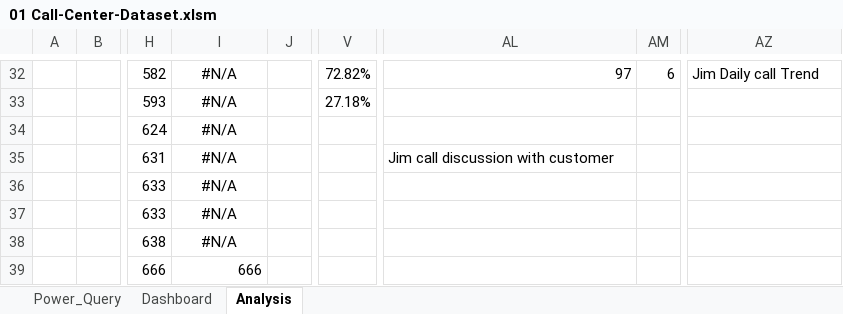
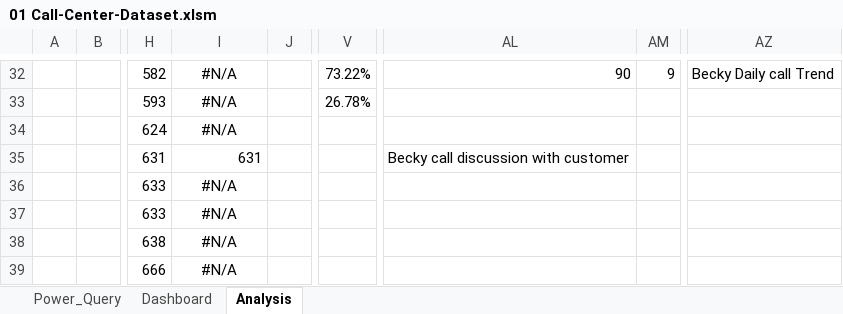
Before and after one commit to Fuhad-Olaniyi-Boluwatife/PWC-Call-Centre-Analysis-Using-Microsoft-Excel, an Excel workbook: 01 Call-Center-Dataset.xlsm, sheet Analysis, drawn as a sheet; only a part is shown, gaps mark what is left out; values as stored, in another font and other column widths than the file's, no borders; the diff covers the shown part only; the diff names each change by its address in the sheet, - before the commit and + after, or states it on an @@ line.

Commit message:
Update 01 Call-Center-Dataset.xlsm

```diff
--- a/01 Call-Center-Dataset.xlsm (sheet Analysis)
+++ b/01 Call-Center-Dataset.xlsm (sheet Analysis)
-V32: 72.82%
+V32: 73.22%
-AL32: 97
+AL32: 90
-AM32: 6
+AM32: 9
-AZ32: Jim Daily call Trend
+AZ32: Becky Daily call Trend
-V33: 27.18%
+V33: 26.78%
-I35: #N/A
+I35: 631
-I35 alignment: center
+I35 alignment: right
-AL35: Jim call discussion with customer
+AL35: Becky call discussion with customer
-I39: 666
+I39: #N/A
-I39 alignment: right
+I39 alignment: center
```
Also changed, not shown: 1 added row, 1 removed row, 58 edited cells and cell formats elsewhere in this sheet, charts or pictures.
